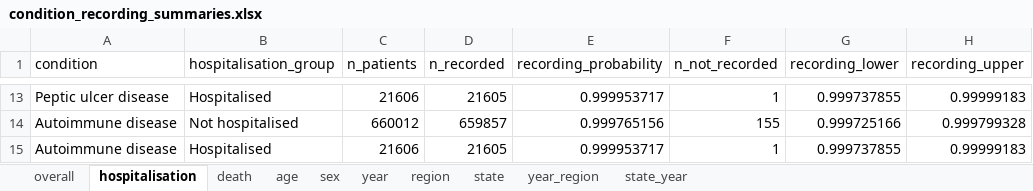
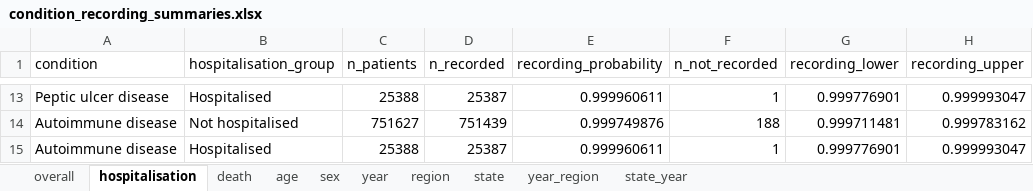
Before and after one commit to hyolimkang/CHIK_MORBID, an Excel workbook: CHIK_MORBID/03_Output/tables/condition_recording_summaries.xlsx, sheet hospitalisation, drawn as a sheet; only a part is shown, gaps mark what is left out; values as stored, in another font and other column widths than the file's, no borders; table styles not drawn; removed rows and columns are numbered as before the commit, all else as after; the diff covers the shown part only; the diff names each change by its address in the sheet, - before the commit and + after, or states it on an @@ line.

```diff
--- a/CHIK_MORBID/03_Output/tables/condition_recording_summaries.xlsx (sheet hospitalisation)
+++ b/CHIK_MORBID/03_Output/tables/condition_recording_summaries.xlsx (sheet hospitalisation)
-C13 (n_patients): 21606
+C13 (n_patients): 25388
-D13 (n_recorded): 21605
+D13 (n_recorded): 25387
-E13 (recording_probability): 0.999953717
+E13 (recording_probability): 0.999960611
-G13 (recording_lower): 0.999737855
+G13 (recording_lower): 0.999776901
-H13 (recording_upper): 0.99999183
+H13 (recording_upper): 0.999993047
-row 14: Autoimmune disease | Not hospitalised | 660012 | 659857 | 0.999765156 | 155 | 0.999725166 | 0.999799328
+row 14: Autoimmune disease | Not hospitalised | 751627 | 751439 | 0.999749876 | 188 | 0.999711481 | 0.999783162
-C15 (n_patients): 21606
+C15 (n_patients): 25388
-D15 (n_recorded): 21605
+D15 (n_recorded): 25387
-E15 (recording_probability): 0.999953717
+E15 (recording_probability): 0.999960611
-G15 (recording_lower): 0.999737855
+G15 (recording_lower): 0.999776901
-H15 (recording_upper): 0.99999183
+H15 (recording_upper): 0.999993047
```
Also changed, not shown: 6 added rows, 6 removed rows and 17 edited cells elsewhere in this sheet, sheet state, sheet state_year, sheet age, sheet year_region, sheet region, sheet sex, 3 more sheets, CHIK_MORBID/03_Output/tables/core3_descriptive_tables.xlsx, 54 other files.
